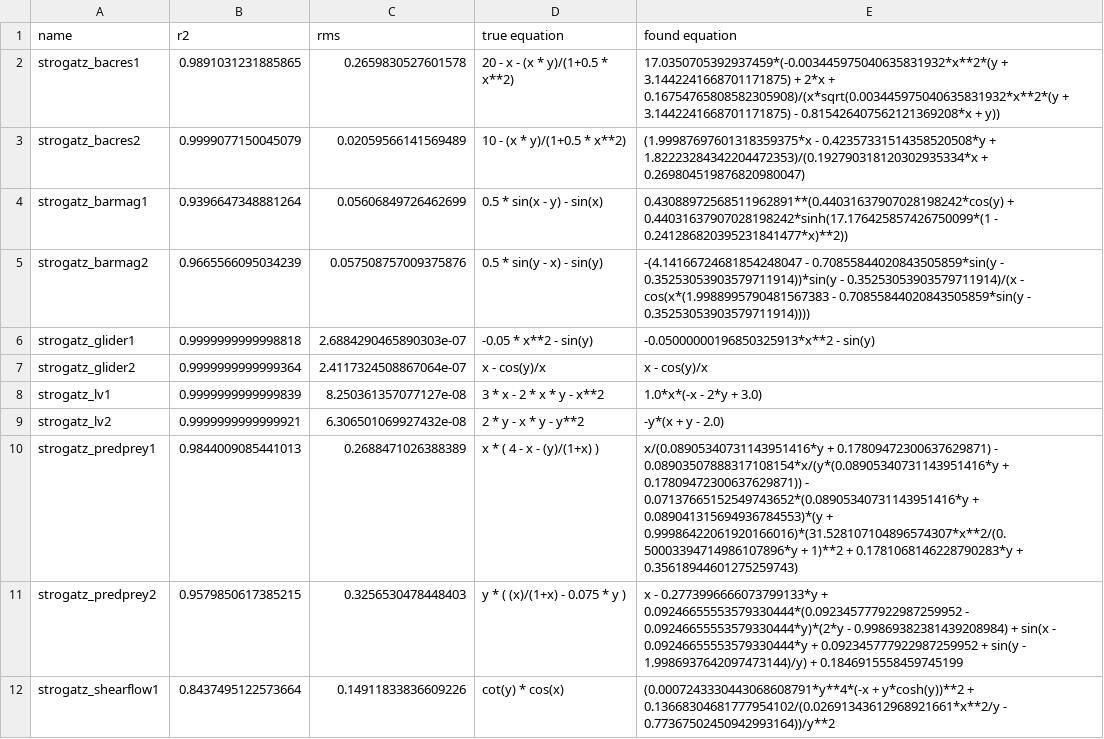
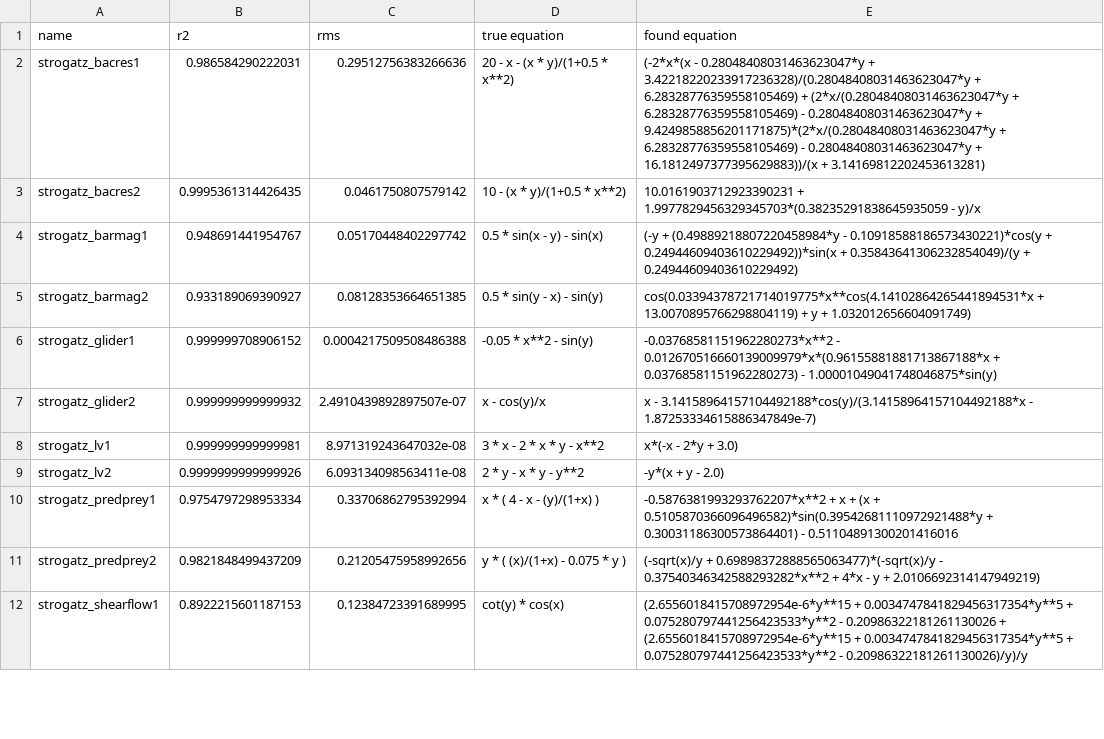
Before and after one commit to janoPig/HROCH, a CSV file: ci-test/results/strogatz_win.csv, drawn as a sheet; only a part is shown; the diff covers the shown part only.

Commit message:
Commit from GitHub Actions (Strogatz - windows)

```diff
--- a/ci-test/results/strogatz_win.csv
+++ b/ci-test/results/strogatz_win.csv
@@ -1,12 +1,12 @@
 name,r2,rms,true equation,found equation
-strogatz_bacres1,0.9891031231885865,0.2659830527601578, 20 - x - (x * y)/(1+0.5 * x**2),17.0350705392937459*(-0.003445975040635831932*x**2*(y + 3.1442241668701171875) + 2*x + 0.16754765808582305908)/(x*sqrt(0.003445975040635831932*x**2*(y + 3.1442241668701171875) - 0.815426407562121369208*x + y))
-strogatz_bacres2,0.9999077150045079,0.02059566141569489, 10 - (x * y)/(1+0.5 * x**2),(1.99987697601318359375*x - 0.42357331514358520508*y + 1.82223284342204472353)/(0.192790318120302935334*x + 0.269804519876820980047)
-strogatz_barmag1,0.9396647348881264,0.05606849726462699, 0.5 * sin(x - y) - sin(x),0.43088972568511962891**(0.44031637907028198242*cos(y) + 0.44031637907028198242*sinh(17.176425857426750099*(1 - 0.241286820395231841477*x)**2))
-strogatz_barmag2,0.9665566095034239,0.057508757009375876, 0.5 * sin(y - x) - sin(y),-(4.14166724681854248047 - 0.70855844020843505859*sin(y - 0.35253053903579711914))*sin(y - 0.35253053903579711914)/(x - cos(x*(1.9988995790481567383 - 0.70855844020843505859*sin(y - 0.35253053903579711914))))
-strogatz_glider1,0.9999999999998818,2.6884290465890303e-07, -0.05 * x**2 - sin(y),-0.05000000196850325913*x**2 - sin(y)
-strogatz_glider2,0.9999999999999364,2.4117324508867064e-07, x - cos(y)/x,x - cos(y)/x
-strogatz_lv1,0.9999999999999839,8.250361357077127e-08, 3  * x - 2  * x * y - x**2,1.0*x*(-x - 2*y + 3.0)
-strogatz_lv2,0.9999999999999921,6.306501069927432e-08, 2 * y - x * y - y**2,-y*(x + y - 2.0)
-strogatz_predprey1,0.9844009085441013,0.2688471026388389, x  * ( 4 - x - (y)/(1+x) ),x/(0.08905340731143951416*y + 0.17809472300637629871) - 0.08903507888317108154*x/(y*(0.08905340731143951416*y + 0.17809472300637629871)) - 0.07137665152549743652*(0.08905340731143951416*y + 0.089041315694936784553)*(y + 0.99986422061920166016)*(31.528107104896574307*x**2/(0.50003394714986107896*y + 1)**2 + 0.1781068146228790283*y + 0.35618944601275259743)
-strogatz_predprey2,0.9579850617385215,0.3256530478448403, y * ( (x)/(1+x) - 0.075 * y ),x - 0.2773996666073799133*y + 0.09246655553579330444*(0.092345777922987259952 - 0.09246655553579330444*y)*(2*y - 0.99869382381439208984) + sin(x - 0.09246655553579330444*y + 0.092345777922987259952 + sin(y - 1.9986937642097473144)/y) + 0.1846915558459745199
-strogatz_shearflow1,0.8437495122573664,0.14911833836609226, cot(y) * cos(x),(0.0007243330443068608791*y**4*(-x + y*cosh(y))**2 + 0.13668304681777954102/(0.02691343612968921661*x**2/y - 0.77367502450942993164))/y**2
+strogatz_bacres1,0.986584290222031,0.29512756383266636, 20 - x - (x * y)/(1+0.5 * x**2),(-2*x*(x - 0.28048408031463623047*y + 3.42218220233917236328)/(0.28048408031463623047*y + 6.28328776359558105469) + (2*x/(0.28048408031463623047*y + 6.28328776359558105469) - 0.28048408031463623047*y + 9.4249858856201171875)*(2*x/(0.28048408031463623047*y + 6.28328776359558105469) - 0.28048408031463623047*y + 16.1812497377395629883))/(x + 3.14169812202453613281)
+strogatz_bacres2,0.9995361314426435,0.0461750807579142, 10 - (x * y)/(1+0.5 * x**2),10.0161903712923390231 + 1.9977829456329345703*(0.38235291838645935059 - y)/x
+strogatz_barmag1,0.948691441954767,0.05170448402297742, 0.5 * sin(x - y) - sin(x),(-y + (0.49889218807220458984*y - 0.10918588186573430221)*cos(y + 0.24944609403610229492))*sin(x + 0.35843641306232854049)/(y + 0.24944609403610229492)
+strogatz_barmag2,0.933189069390927,0.08128353664651385, 0.5 * sin(y - x) - sin(y),cos(0.03394378721714019775*x**cos(4.14102864265441894531*x + 13.0070895766298804119) + y + 1.032012656604091749)
+strogatz_glider1,0.999999708906152,0.0004217509508486388, -0.05 * x**2 - sin(y),-0.03768581151962280273*x**2 - 0.012670516660139009979*x*(0.96155881881713867188*x + 0.03768581151962280273) - 1.00001049041748046875*sin(y)
+strogatz_glider2,0.999999999999932,2.4910439892897507e-07, x - cos(y)/x,x - 3.14158964157104492188*cos(y)/(3.14158964157104492188*x - 1.87253334615886347849e-7)
+strogatz_lv1,0.999999999999981,8.971319243647032e-08, 3  * x - 2  * x * y - x**2,x*(-x - 2*y + 3.0)
+strogatz_lv2,0.9999999999999926,6.093134098563411e-08, 2 * y - x * y - y**2,-y*(x + y - 2.0)
+strogatz_predprey1,0.9754797298953334,0.33706862795392994, x  * ( 4 - x - (y)/(1+x) ),-0.5876381993293762207*x**2 + x + (x + 0.5105870366096496582)*sin(0.39542681110972921488*y + 0.30031186300573864401) - 0.51104891300201416016
+strogatz_predprey2,0.9821848499437209,0.21205475958992656, y * ( (x)/(1+x) - 0.075 * y ),(-sqrt(x)/y + 0.69898372888565063477)*(-sqrt(x)/y - 0.37540346342588293282*x**2 + 4*x - y + 2.0106692314147949219)
+strogatz_shearflow1,0.8922215601187153,0.12384723391689995, cot(y) * cos(x),(2.6556018415708972954e-6*y**15 + 0.0034747841829456317354*y**5 + 0.075280797441256423533*y**2 - 0.20986322181261130026 + (2.6556018415708972954e-6*y**15 + 0.0034747841829456317354*y**5 + 0.075280797441256423533*y**2 - 0.20986322181261130026)/y)/y
```
Also changed, not shown: 9 edited cells elsewhere in this file.
